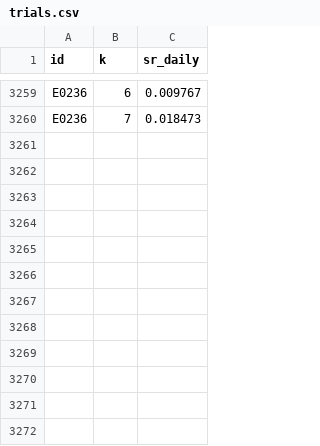
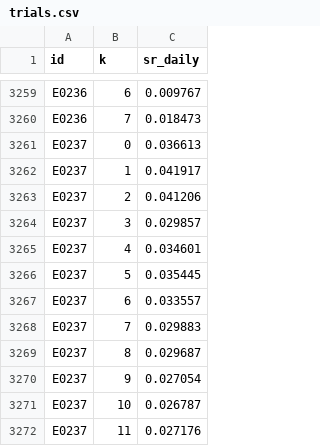
Before and after one commit to MPL0Y/DiamondHands, a CSV file: experiments/trials.csv, drawn as a sheet; only a part is shown, gaps mark what is left out.

```diff
--- a/experiments/trials.csv
+++ b/experiments/trials.csv
@@ -3260 +3260,13 @@ E0236,6,0.009767
 E0236,7,0.018473
+E0237,0,0.036613
+E0237,1,0.041917
+E0237,2,0.041206
+E0237,3,0.029857
+E0237,4,0.034601
+E0237,5,0.035445
+E0237,6,0.033557
+E0237,7,0.029883
+E0237,8,0.029687
+E0237,9,0.027054
+E0237,10,0.026787
+E0237,11,0.027176
```
Also changed, not shown: experiments/leaderboard.csv, 3 other files.
